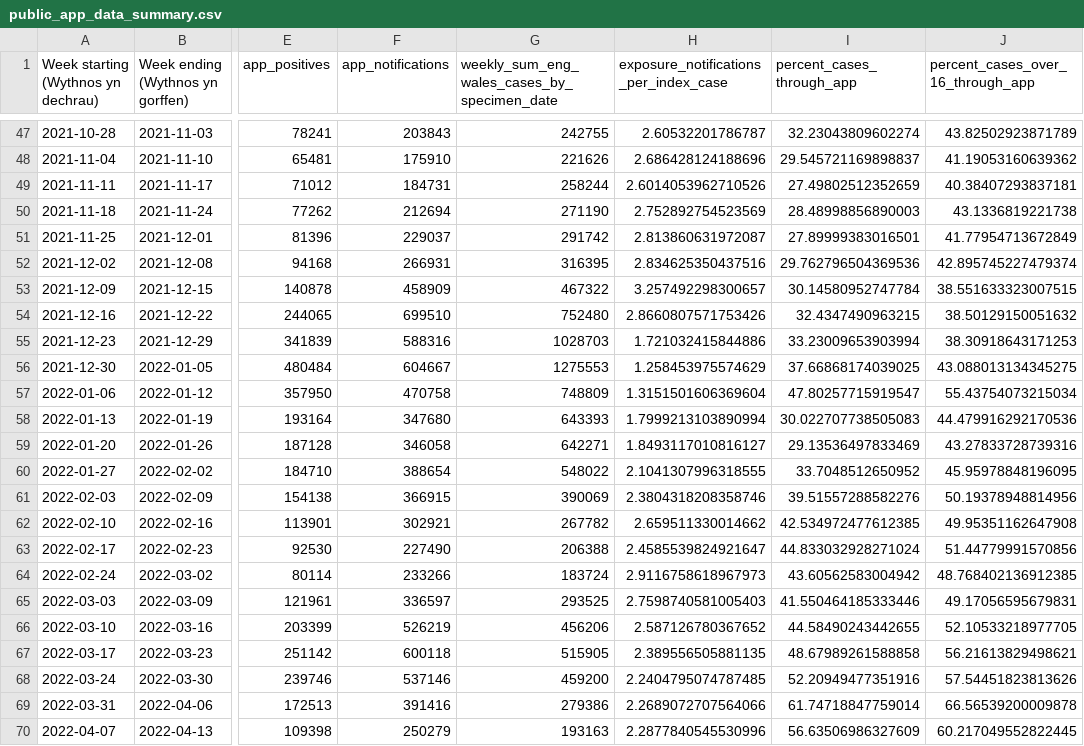
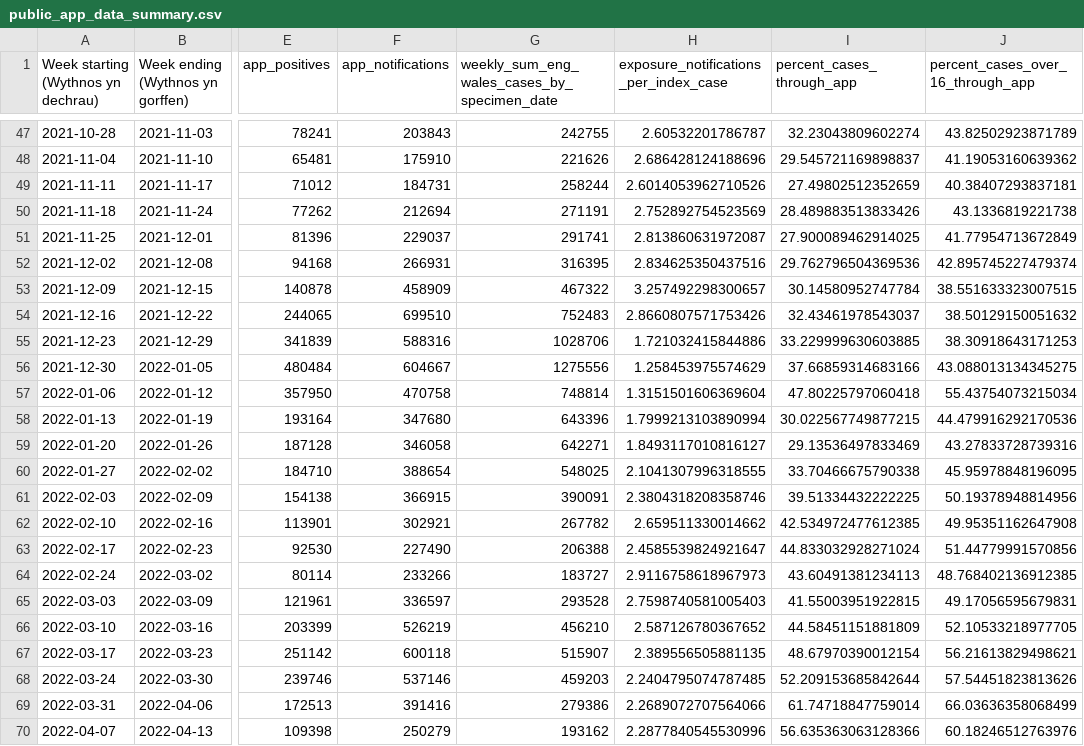
Before and after one commit to MichelleKendall/Public_NHS_COVID-19_app_data_analysis, a CSV file: data/public_app_data_summary.csv, drawn as a sheet; only a part is shown, gaps mark what is left out; the diff covers the shown part only; the diff names each change by its address in the sheet, - before the commit and + after, or states it on an @@ line.

Commit message:
Latest data

```diff
--- a/data/public_app_data_summary.csv
+++ b/data/public_app_data_summary.csv
-G50: 271190
+G50: 271191
-I50 (percent_cases_through_app): 28.48998856890003
+I50 (percent_cases_through_app): 28.489883513833426
-G51: 291742
+G51: 291741
-I51 (percent_cases_through_app): 27.89999383016501
+I51 (percent_cases_through_app): 27.900089462914025
-G54: 752480
+G54: 752483
-I54 (percent_cases_through_app): 32.4347490963215
+I54 (percent_cases_through_app): 32.43461978543037
-G55: 1028703
+G55: 1028706
-I55 (percent_cases_through_app): 33.23009653903994
+I55 (percent_cases_through_app): 33.229999630603885
-G56: 1275553
+G56: 1275556
-I56 (percent_cases_through_app): 37.66868174039025
+I56 (percent_cases_through_app): 37.66859314683166
-G57: 748809
+G57: 748814
-I57 (percent_cases_through_app): 47.80257715919547
+I57 (percent_cases_through_app): 47.80225797060418
-G58: 643393
+G58: 643396
-I58 (percent_cases_through_app): 30.022707738505083
+I58 (percent_cases_through_app): 30.022567749877215
-G60: 548022
+G60: 548025
-I60 (percent_cases_through_app): 33.7048512650952
+I60 (percent_cases_through_app): 33.70466675790338
-G61: 390069
+G61: 390091
-I61 (percent_cases_through_app): 39.51557288582276
+I61 (percent_cases_through_app): 39.51334432222225
-G64: 183724
+G64: 183727
-I64 (percent_cases_through_app): 43.60562583004942
+I64 (percent_cases_through_app): 43.60491381234113
-G65: 293525
+G65: 293528
-I65 (percent_cases_through_app): 41.550464185333446
+I65 (percent_cases_through_app): 41.55003951922815
-G66: 456206
+G66: 456210
-I66 (percent_cases_through_app): 44.58490243442655
+I66 (percent_cases_through_app): 44.58451151881809
-G67: 515905
+G67: 515907
-I67 (percent_cases_through_app): 48.67989261588858
+I67 (percent_cases_through_app): 48.67970390012154
-G68: 459200
+G68: 459203
-I68 (percent_cases_through_app): 52.20949477351916
+I68 (percent_cases_through_app): 52.209153685842644
-J69: 66.56539200009878
+J69: 66.03636358068499
-G70: 193163
+G70: 193162
-I70 (percent_cases_through_app): 56.63506986327609
+I70 (percent_cases_through_app): 56.635363063128366
-J70: 60.217049552822445
+J70: 60.18246512763976
```
Also changed, not shown: 48 edited cells elsewhere in this file, 3 other files.
